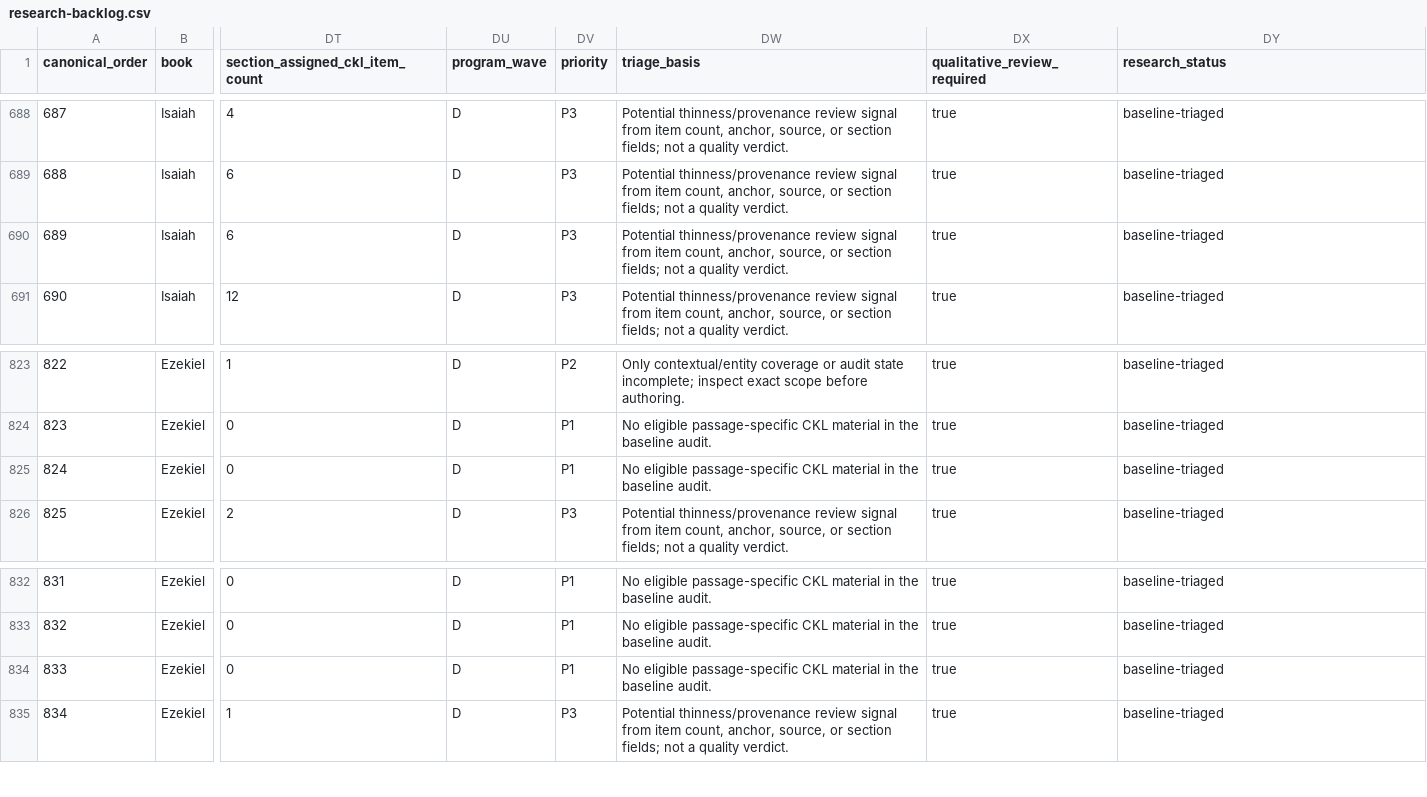
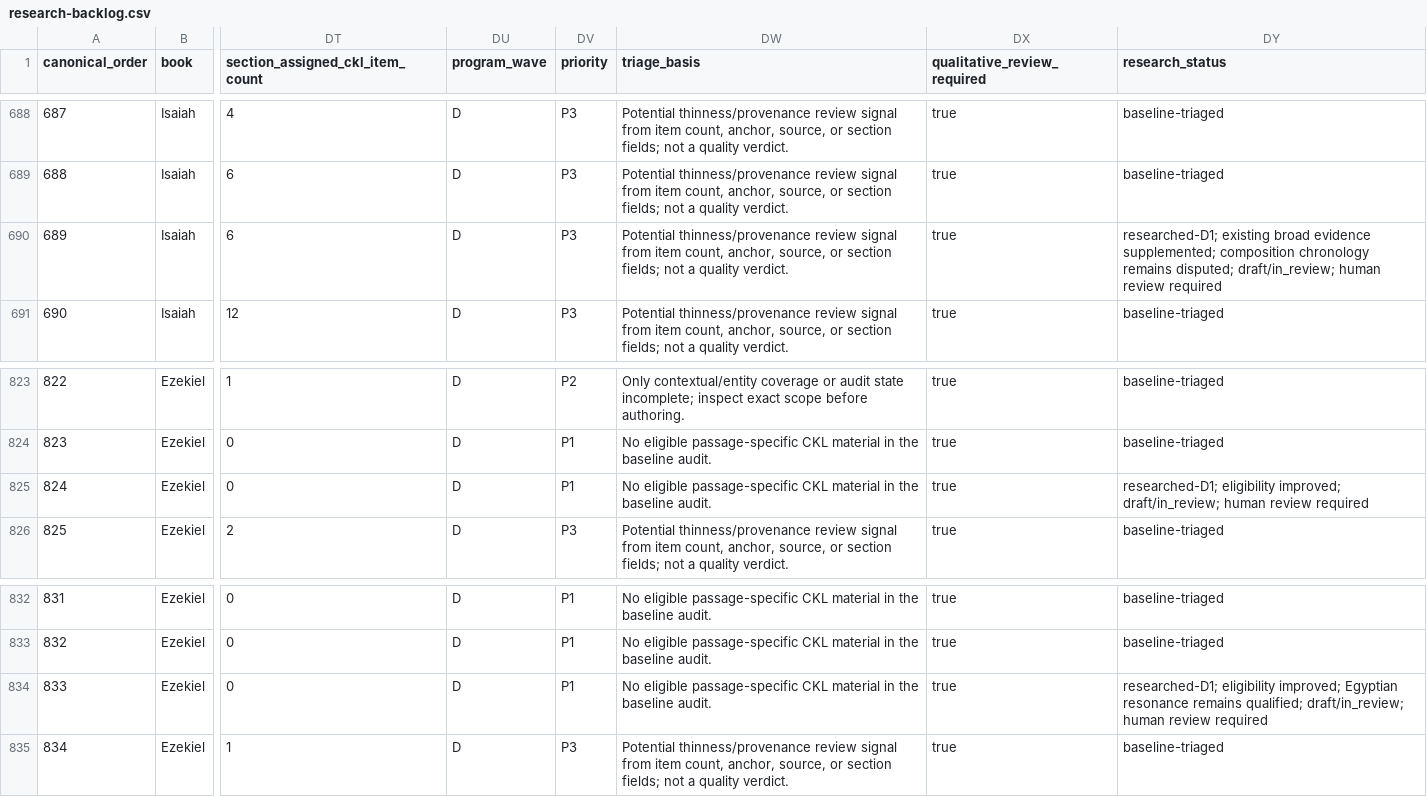
Before and after one commit to mcscwizzy/biblical-hermeneutics-framework, a CSV file: docs/evidence-depth/ed2-master/research-backlog.csv, drawn as a sheet; only a part is shown, gaps mark what is left out; the diff names each change by its address in the sheet, - before the commit and + after, or states it on an @@ line.

Commit message:
docs: record ED-2 prophetic batch D1 progress

```diff
--- a/docs/evidence-depth/ed2-master/research-backlog.csv
+++ b/docs/evidence-depth/ed2-master/research-backlog.csv
-DY690 (research_status): baseline-triaged
+DY690 (research_status): researched-D1; existing broad evidence supplemented; composition chronology remains disputed; draft/in_review; human review required
-DY825 (research_status): baseline-triaged
+DY825 (research_status): researched-D1; eligibility improved; draft/in_review; human review required
-DY834 (research_status): baseline-triaged
+DY834 (research_status): researched-D1; eligibility improved; Egyptian resonance remains qualified; draft/in_review; human review required
```
Also changed, not shown: 6 other files.
